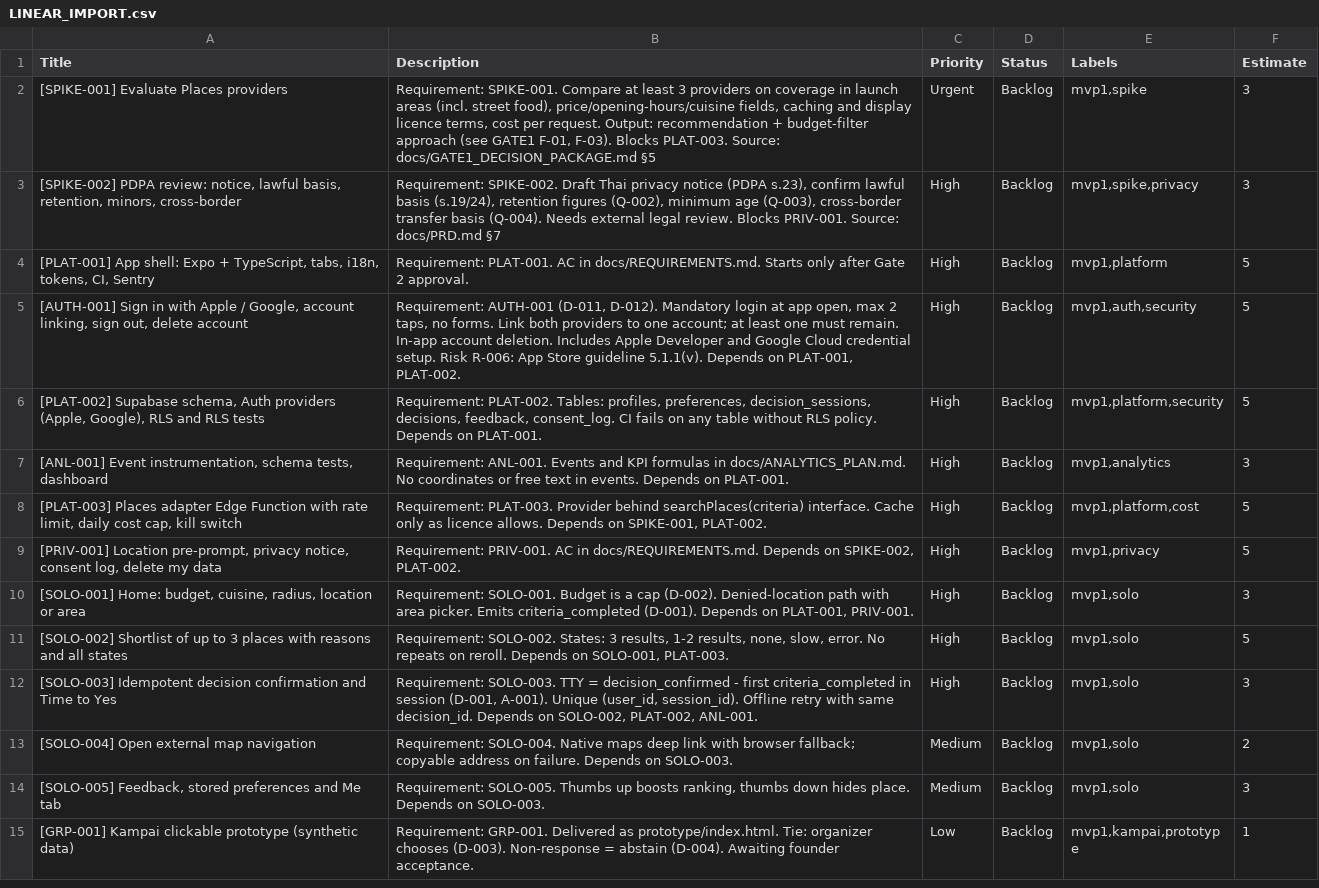
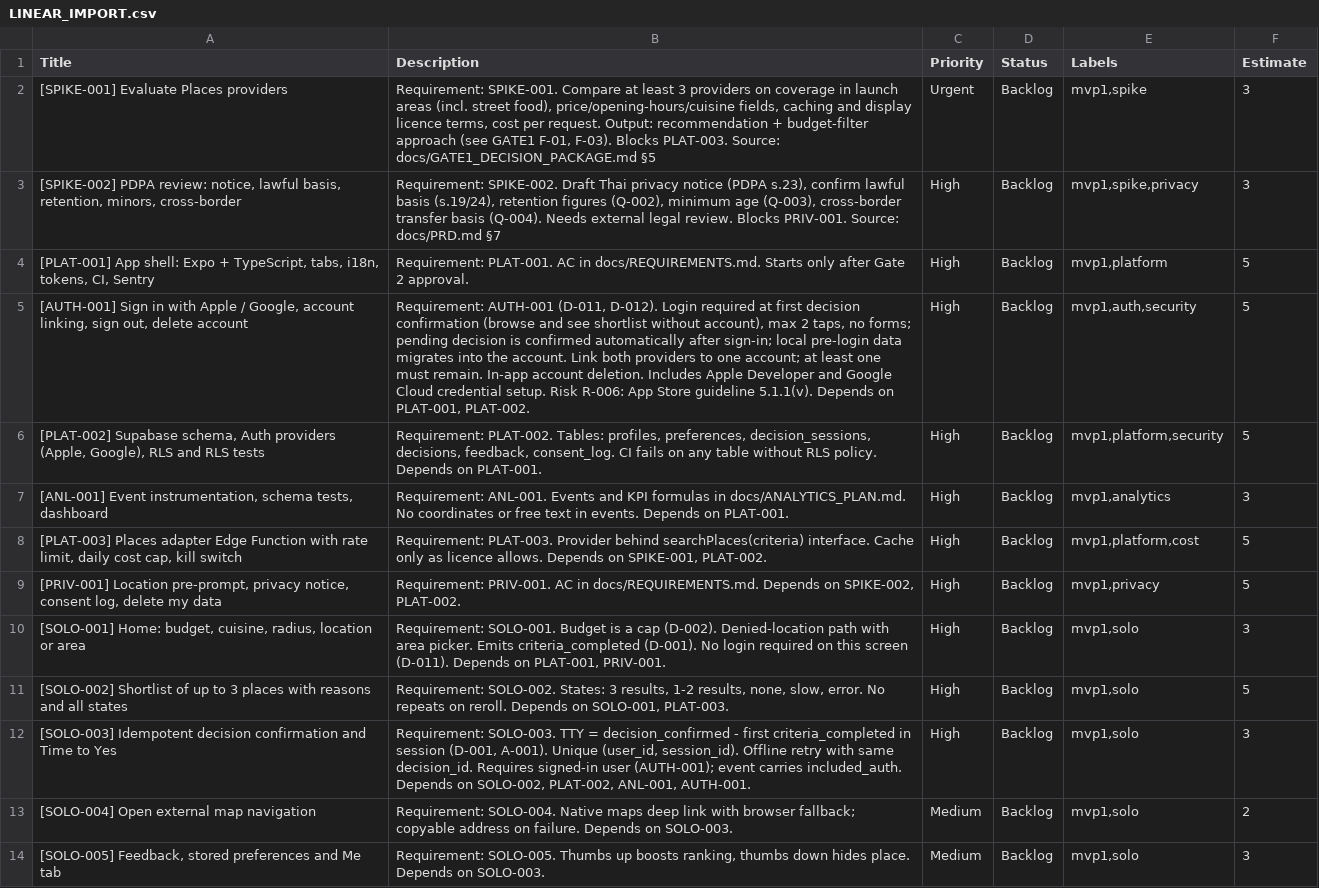
Before and after one commit to choaalpha-lang/kinnai, a CSV file: docs/LINEAR_IMPORT.csv, drawn as a sheet; only a part is shown; the shorter side is filled out with more unchanged rows.

```diff
--- a/docs/LINEAR_IMPORT.csv
+++ b/docs/LINEAR_IMPORT.csv
@@ -4,3 +4,3 @@ Title,Description,Priority,Status,Labels,Estimate
 "[PLAT-001] App shell: Expo + TypeScript, tabs, i18n, tokens, CI, Sentry","Requirement: PLAT-001. AC in docs/REQUIREMENTS.md. Starts only after Gate 2 approval.",High,Backlog,"mvp1,platform",5
-"[AUTH-001] Sign in with Apple / Google, account linking, sign out, delete account","Requirement: AUTH-001 (D-011, D-012). Mandatory login at app open, max 2 taps, no forms. Link both providers to one account; at least one must remain. In-app account deletion. Includes Apple Developer and Google Cloud credential setup. Risk R-006: App Store guideline 5.1.1(v). Depends on PLAT-001, PLAT-002.",High,Backlog,"mvp1,auth,security",5
+"[AUTH-001] Sign in with Apple / Google, account linking, sign out, delete account","Requirement: AUTH-001 (D-011, D-012). Login required at first decision confirmation (browse and see shortlist without account), max 2 taps, no forms; pending decision is confirmed automatically after sign-in; local pre-login data migrates into the account. Link both providers to one account; at least one must remain. In-app account deletion. Includes Apple Developer and Google Cloud credential setup. Risk R-006: App Store guideline 5.1.1(v). Depends on PLAT-001, PLAT-002.",High,Backlog,"mvp1,auth,security",5
 "[PLAT-002] Supabase schema, Auth providers (Apple, Google), RLS and RLS tests","Requirement: PLAT-002. Tables: profiles, preferences, decision_sessions, decisions, feedback, consent_log. CI fails on any table without RLS policy. Depends on PLAT-001.",High,Backlog,"mvp1,platform,security",5
@@ -9,5 +9,5 @@ Title,Description,Priority,Status,Labels,Estimate
 "[PRIV-001] Location pre-prompt, privacy notice, consent log, delete my data","Requirement: PRIV-001. AC in docs/REQUIREMENTS.md. Depends on SPIKE-002, PLAT-002.",High,Backlog,"mvp1,privacy",5
-"[SOLO-001] Home: budget, cuisine, radius, location or area","Requirement: SOLO-001. Budget is a cap (D-002). Denied-location path with area picker. Emits criteria_completed (D-001). Depends on PLAT-001, PRIV-001.",High,Backlog,"mvp1,solo",3
+"[SOLO-001] Home: budget, cuisine, radius, location or area","Requirement: SOLO-001. Budget is a cap (D-002). Denied-location path with area picker. Emits criteria_completed (D-001). No login required on this screen (D-011). Depends on PLAT-001, PRIV-001.",High,Backlog,"mvp1,solo",3
 "[SOLO-002] Shortlist of up to 3 places with reasons and all states","Requirement: SOLO-002. States: 3 results, 1-2 results, none, slow, error. No repeats on reroll. Depends on SOLO-001, PLAT-003.",High,Backlog,"mvp1,solo",5
-"[SOLO-003] Idempotent decision confirmation and Time to Yes","Requirement: SOLO-003. TTY = decision_confirmed - first criteria_completed in session (D-001, A-001). Unique (user_id, session_id). Offline retry with same decision_id. Depends on SOLO-002, PLAT-002, ANL-001.",High,Backlog,"mvp1,solo",3
+"[SOLO-003] Idempotent decision confirmation and Time to Yes","Requirement: SOLO-003. TTY = decision_confirmed - first criteria_completed in session (D-001, A-001). Unique (user_id, session_id). Offline retry with same decision_id. Requires signed-in user (AUTH-001); event carries included_auth. Depends on SOLO-002, PLAT-002, ANL-001, AUTH-001.",High,Backlog,"mvp1,solo",3
 "[SOLO-004] Open external map navigation","Requirement: SOLO-004. Native maps deep link with browser fallback; copyable address on failure. Depends on SOLO-003.",Medium,Backlog,"mvp1,solo",2
```
Also changed, not shown: 9 other files.
